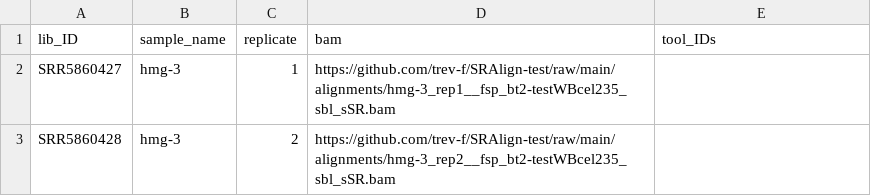
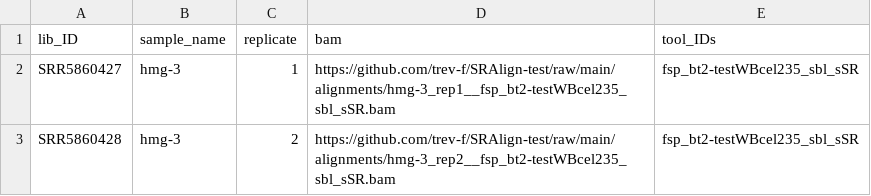
Before and after one commit to utia-gc/ngs-test, a CSV file: inputs/ATAC-seq_Celegans_design_bams.csv, drawn as a sheet.

Commit message:
Fix missing tool IDs

```diff
--- a/inputs/ATAC-seq_Celegans_design_bams.csv
+++ b/inputs/ATAC-seq_Celegans_design_bams.csv
@@ -1,3 +1,3 @@
 lib_ID,sample_name,replicate,bam,tool_IDs
-SRR5860427,hmg-3,1,https://github.com/trev-f/SRAlign-test/raw/main/alignments/hmg-3_rep1__fsp_bt2-testWBcel235_sbl_sSR.bam
-SRR5860428,hmg-3,2,https://github.com/trev-f/SRAlign-test/raw/main/alignments/hmg-3_rep2__fsp_bt2-testWBcel235_sbl_sSR.bam
+SRR5860427,hmg-3,1,https://github.com/trev-f/SRAlign-test/raw/main/alignments/hmg-3_rep1__fsp_bt2-testWBcel235_sbl_sSR.bam,fsp_bt2-testWBcel235_sbl_sSR
+SRR5860428,hmg-3,2,https://github.com/trev-f/SRAlign-test/raw/main/alignments/hmg-3_rep2__fsp_bt2-testWBcel235_sbl_sSR.bam,fsp_bt2-testWBcel235_sbl_sSR
```
